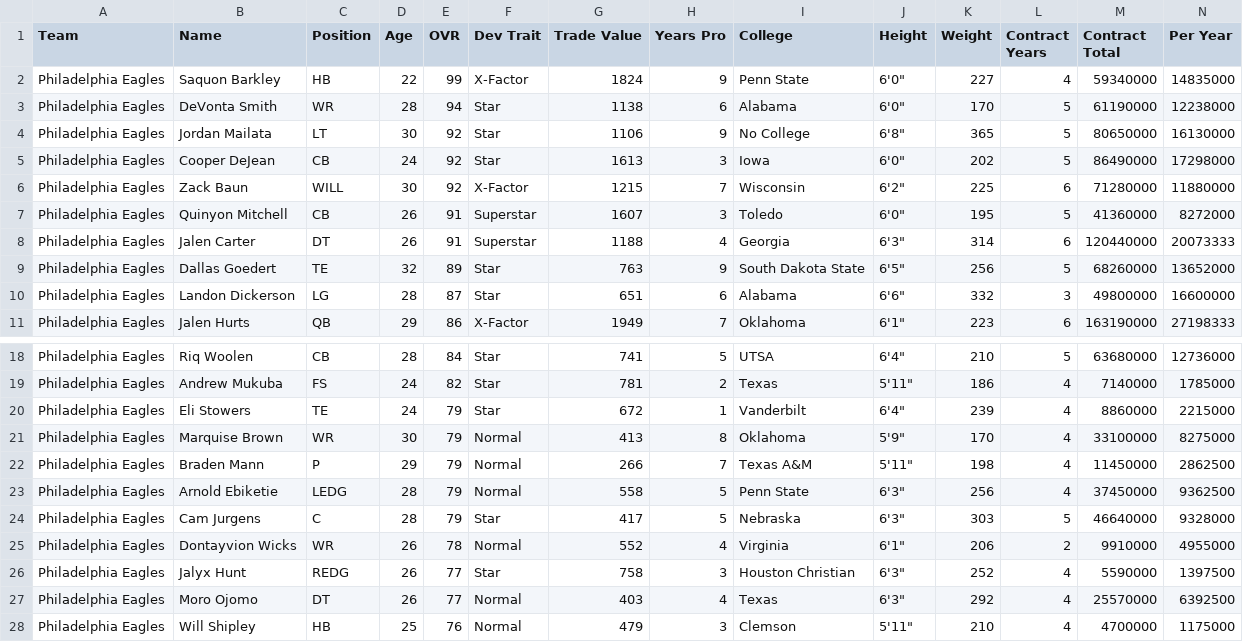
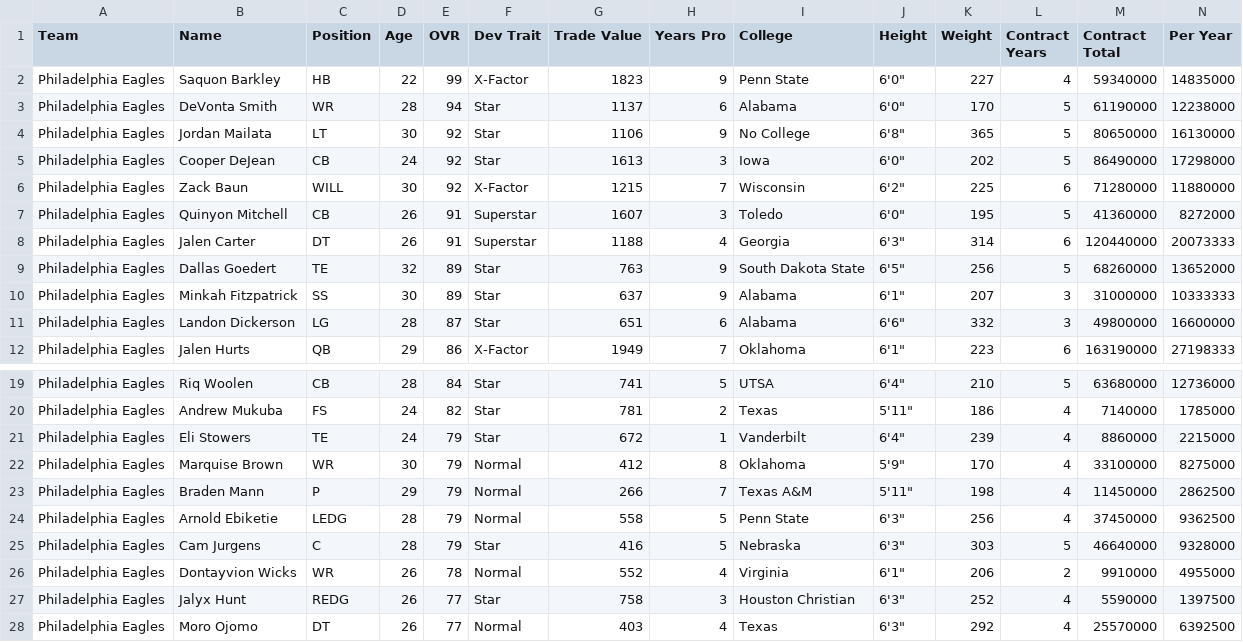
Before and after one commit to jm-27-league/jm-27-league.github.io, a CSV file: csv/team-777519120.csv, drawn as a sheet; only a part is shown, gaps mark what is left out; the shorter side is filled out with more unchanged rows; addresses are those after the commit; rows hold the shown columns only; the diff names each change by its address in the sheet, - before the commit and + after, or states it on an @@ line.

```diff
--- a/csv/team-777519120.csv
+++ b/csv/team-777519120.csv
-G2 (Trade Value): 1824
+G2 (Trade Value): 1823
-G3 (Trade Value): 1138
+G3 (Trade Value): 1137
+row 10: Philadelphia Eagles | Minkah Fitzpatrick | SS | 30 | 89 | Star | 637 | 9 | Alabama | 6'1" | 207 | 3 | 31000000 | 10333333
-G22 (Trade Value): 413
+G22 (Trade Value): 412
-G25 (Trade Value): 417
+G25 (Trade Value): 416
```
Also changed, not shown: csv/all-players.csv, csv/team-777519104.csv, 32 other files.
